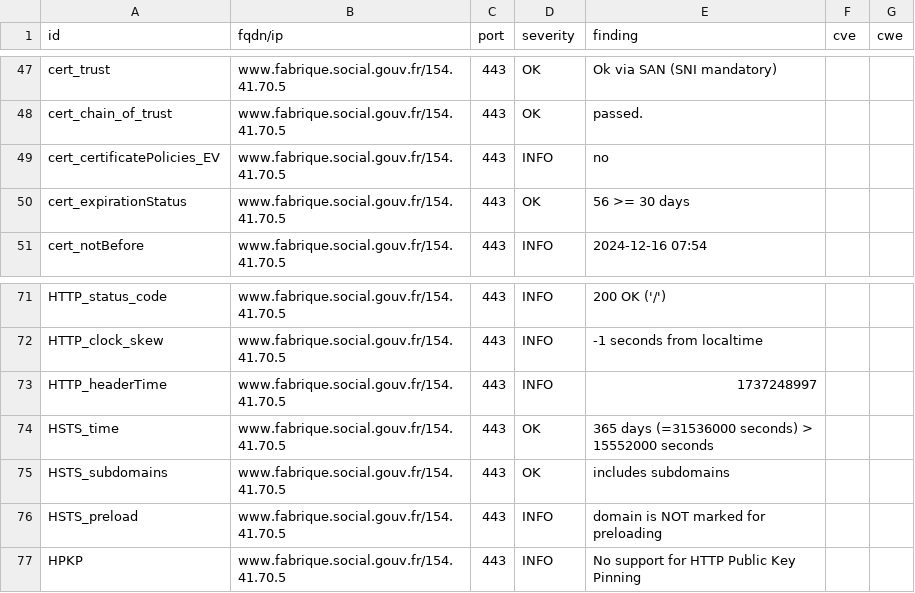
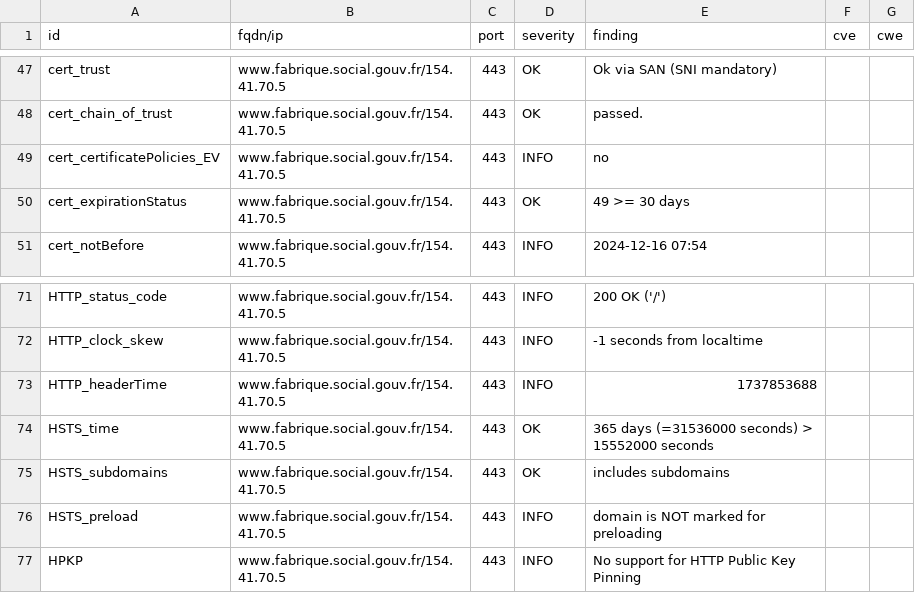
Before and after one commit to villesinternet/dashlord-collectivites, a CSV file: results/aHR0cHM6Ly93d3cuZmFicmlxdWUuc29jaWFsLmdvdXYuZnI=/testssl.csv, drawn as a sheet; only a part is shown, gaps mark what is left out.

```diff
--- a/results/aHR0cHM6Ly93d3cuZmFicmlxdWUuc29jaWFsLmdvdXYuZnI=/testssl.csv
+++ b/results/aHR0cHM6Ly93d3cuZmFicmlxdWUuc29jaWFsLmdvdXYuZnI=/testssl.csv
@@ -49,3 +49,3 @@
 "cert_certificatePolicies_EV","www.fabrique.social.gouv.fr/154.41.70.5","443","INFO","no","",""
-"cert_expirationStatus","www.fabrique.social.gouv.fr/154.41.70.5","443","OK","56 >= 30 days","",""
+"cert_expirationStatus","www.fabrique.social.gouv.fr/154.41.70.5","443","OK","49 >= 30 days","",""
 "cert_notBefore","www.fabrique.social.gouv.fr/154.41.70.5","443","INFO","2024-12-16 07:54","",""
@@ -72,3 +72,3 @@
 "HTTP_clock_skew","www.fabrique.social.gouv.fr/154.41.70.5","443","INFO","-1 seconds from localtime","",""
-"HTTP_headerTime","www.fabrique.social.gouv.fr/154.41.70.5","443","INFO","1737248997","",""
+"HTTP_headerTime","www.fabrique.social.gouv.fr/154.41.70.5","443","INFO","1737853688","",""
 "HSTS_time","www.fabrique.social.gouv.fr/154.41.70.5","443","OK","365 days (=31536000 seconds) > 15552000 seconds","",""
```
Also changed, not shown: 10 other files.
